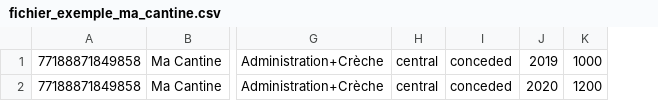
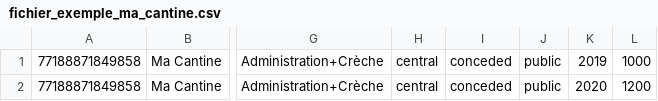
Before and after one commit to betagouv/ma-cantine, a CSV file: web/static/documents/fichier_exemple_ma_cantine.csv, drawn as a sheet; only a part is shown, gaps mark what is left out; the diff names each change by its address in the sheet, - before the commit and + after, or states it on an @@ line.

```diff
--- a/web/static/documents/fichier_exemple_ma_cantine.csv
+++ b/web/static/documents/fichier_exemple_ma_cantine.csv
+column J, rows 1-2: public | public
```
Also changed, not shown: 7 other files.
